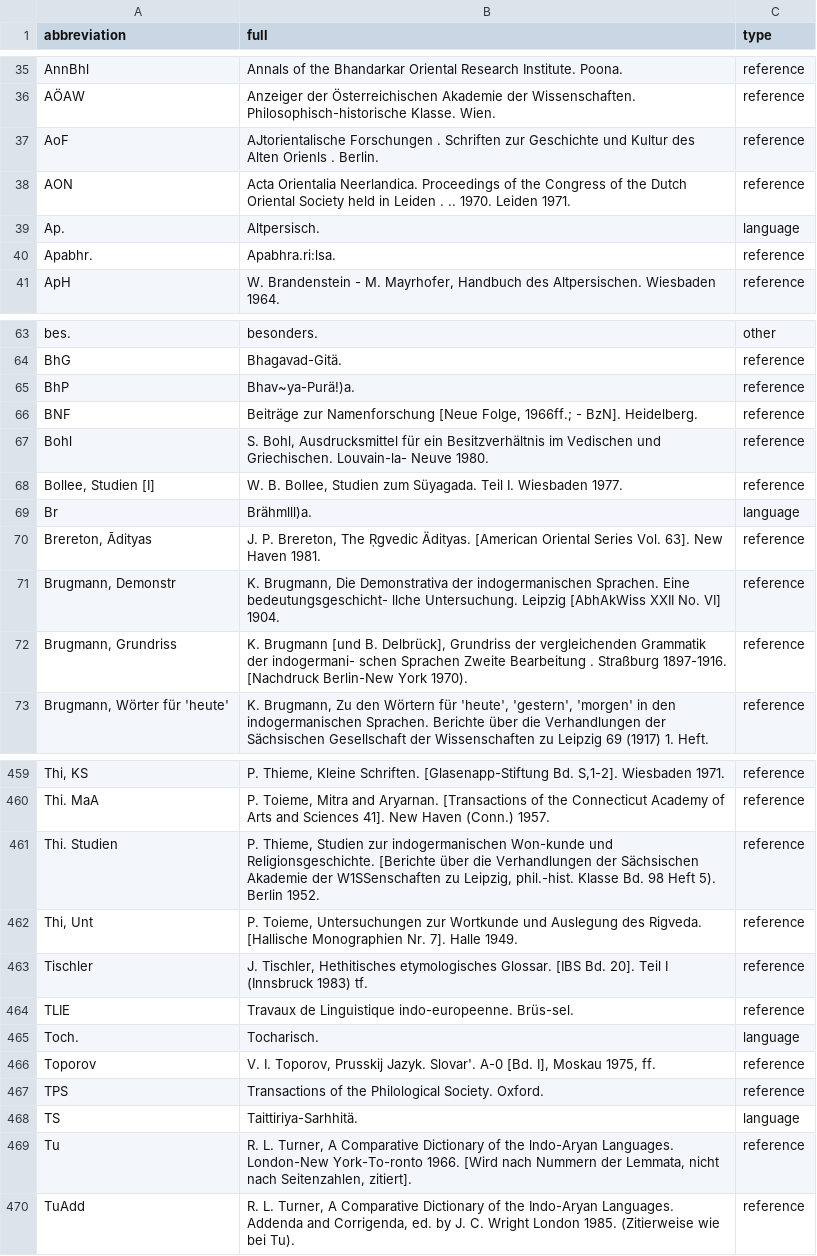
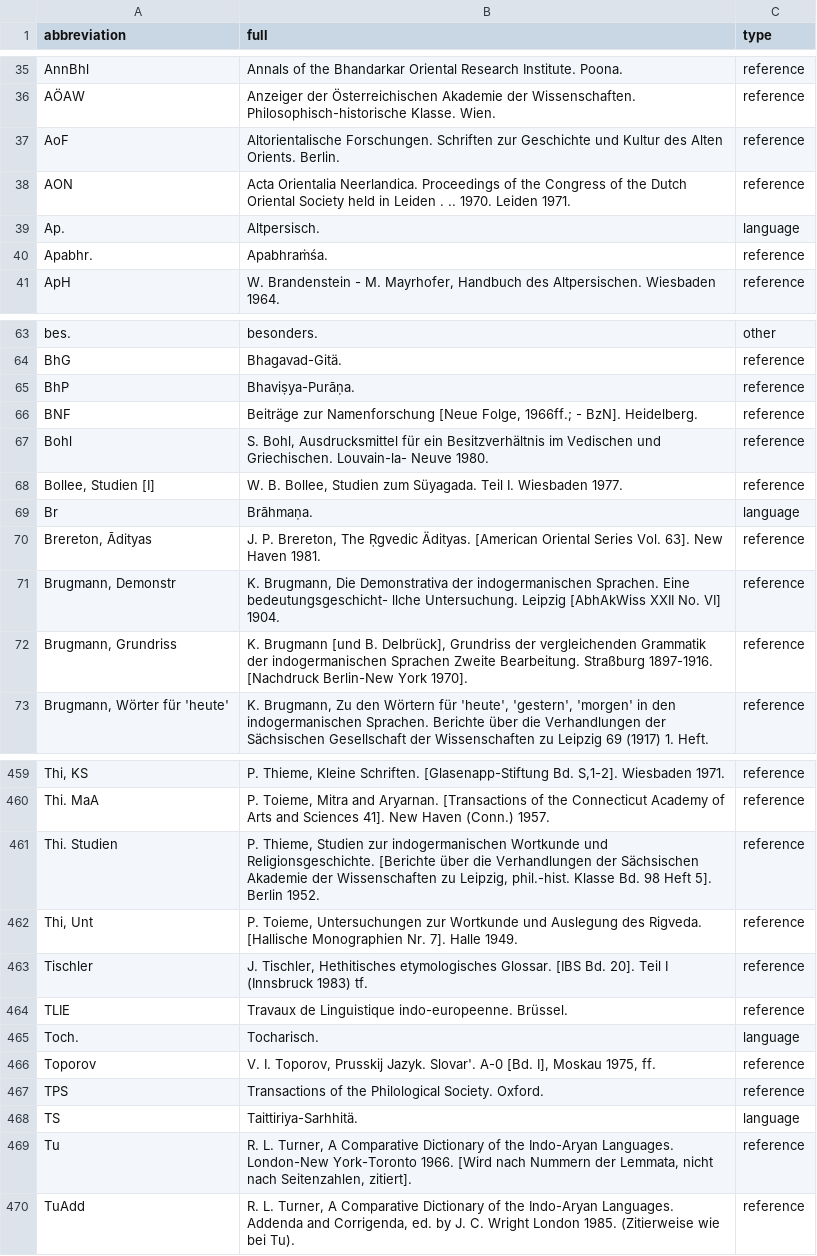
Before and after one commit to Yuzki/ewaia-abbreviations, a CSV file: data/source/EWAia-I.csv, drawn as a sheet; only a part is shown, gaps mark what is left out; the diff covers the shown part only.

```diff
--- a/data/source/EWAia-I.csv
+++ b/data/source/EWAia-I.csv
@@ -36,6 +36,6 @@ abbreviation,full,type
 "AÖAW","Anzeiger der Österreichischen Akademie der Wissenschaften. Philosophisch-historische Klasse. Wien.",reference
-"AoF","AJtorientalische Forschungen . Schriften zur Geschichte und Kultur des Alten Orienls . Berlin.",reference
+"AoF","Altorientalische Forschungen. Schriften zur Geschichte und Kultur des Alten Orients. Berlin.",reference
 "AON","Acta Orientalia Neerlandica. Proceedings of the Congress of the Dutch Oriental Society held in Leiden . .. 1970. Leiden 1971.",reference
 "Ap.","Altpersisch.",language
-"Apabhr.","Apabhra.ri:lsa.",reference
+"Apabhr.","Apabhraṁśa.",reference
 "ApH","W. Brandenstein - M. Mayrhofer, Handbuch des Altpersischen. Wiesbaden 1964.",reference
@@ -64,3 +64,3 @@ abbreviation,full,type
 "BhG","Bhagavad-Gitä.",reference
-"BhP","Bhav~ya-Purä!)a.",reference
+"BhP","Bhaviṣya-Purāṇa.",reference
 "BNF","Beiträge zur Namenforschung [Neue Folge, 1966ff.; - BzN]. Heidelberg.",reference
@@ -68,6 +68,6 @@ abbreviation,full,type
 "Bollee, Studien [I]","W. B. Bollee, Studien zum Süyagada. Teil I. Wiesbaden 1977.",reference
-"Br","Brähmlll)a.",language
+"Br","Brāhmaṇa.",language
 "Brereton, Ādityas","J. P. Brereton, The Ṛgvedic Ädityas. [American Oriental Series Vol. 63]. New Haven 1981.",reference
 "Brugmann, Demonstr","K. Brugmann, Die Demonstrativa der indogermanischen Sprachen. Eine bedeutungsgeschicht- llche Untersuchung. Leipzig [AbhAkWiss XXII No. VI] 1904.",reference
-"Brugmann, Grundriss","K. Brugmann [und B. Delbrück], Grundriss der vergleichenden Grammatik der indogermani- schen Sprachen Zweite Bearbeitung . Straßburg 1897-1916. [Nachdruck Berlin-New York 1970).",reference
+"Brugmann, Grundriss","K. Brugmann [und B. Delbrück], Grundriss der vergleichenden Grammatik der indogermanischen Sprachen Zweite Bearbeitung. Straßburg 1897-1916. [Nachdruck Berlin-New York 1970].",reference
 "Brugmann, Wörter für 'heute'","K. Brugmann, Zu den Wörtern für 'heute', 'gestern', 'morgen' in den indogermanischen Sprachen. Berichte über die Verhandlungen der Sächsischen Gesellschaft der Wissenschaften zu Leipzig 69 (1917) 1. Heft.",reference
@@ -460,6 +460,6 @@ abbreviation,full,type
 "Thi. MaA","P. Toieme, Mitra and Aryarnan. [Transactions of the Connecticut Academy of Arts and Sciences 41]. New Haven (Conn.) 1957.",reference
-"Thi. Studien","P. Thieme, Studien zur indogermanischen Won-kunde und Religionsgeschichte. [Berichte über die Verhandlungen der Sächsischen Akademie der W1SSenschaften zu Leipzig, phil.-hist. Klasse Bd. 98 Heft 5). Berlin 1952.",reference
+"Thi. Studien","P. Thieme, Studien zur indogermanischen Wortkunde und Religionsgeschichte. [Berichte über die Verhandlungen der Sächsischen Akademie der Wissenschaften zu Leipzig, phil.-hist. Klasse Bd. 98 Heft 5]. Berlin 1952.",reference
 "Thi, Unt","P. Toieme, Untersuchungen zur Wortkunde und Auslegung des Rigveda. [Hallische Monographien Nr. 7]. Halle 1949.",reference
 "Tischler","J. Tischler, Hethitisches etymologisches Glossar. [IBS Bd. 20]. Teil I (Innsbruck 1983) tf.",reference
-"TLIE","Travaux de Linguistique indo-europeenne. Brüs-sel.",reference
+"TLIE","Travaux de Linguistique indo-europeenne. Brüssel.",reference
 "Toch.","Tocharisch.",language
@@ -468,3 +468,3 @@ abbreviation,full,type
 "TS","Taittiriya-Sarhhitä.",language
-"Tu","R. L. Turner, A Comparative Dictionary of the lndo-Aryan Languages. London-New York-To-ronto 1966. [Wird nach Nummern der Lemmata, nicht nach Seitenzahlen, zitiert].",reference
+"Tu","R. L. Turner, A Comparative Dictionary of the Indo-Aryan Languages. London-New York-Toronto 1966. [Wird nach Nummern der Lemmata, nicht nach Seitenzahlen, zitiert].",reference
 "TuAdd","R. L. Turner, A Comparative Dictionary of the Indo-Aryan Languages. Addenda and Corrigenda, ed. by J. C. Wright London 1985. (Zitierweise wie bei Tu).",reference
```
Also changed, not shown: 15 edited cells elsewhere in this file, data/source/EWAia-I-New.csv, data/source/EWAia-III.csv, 4 other files.
